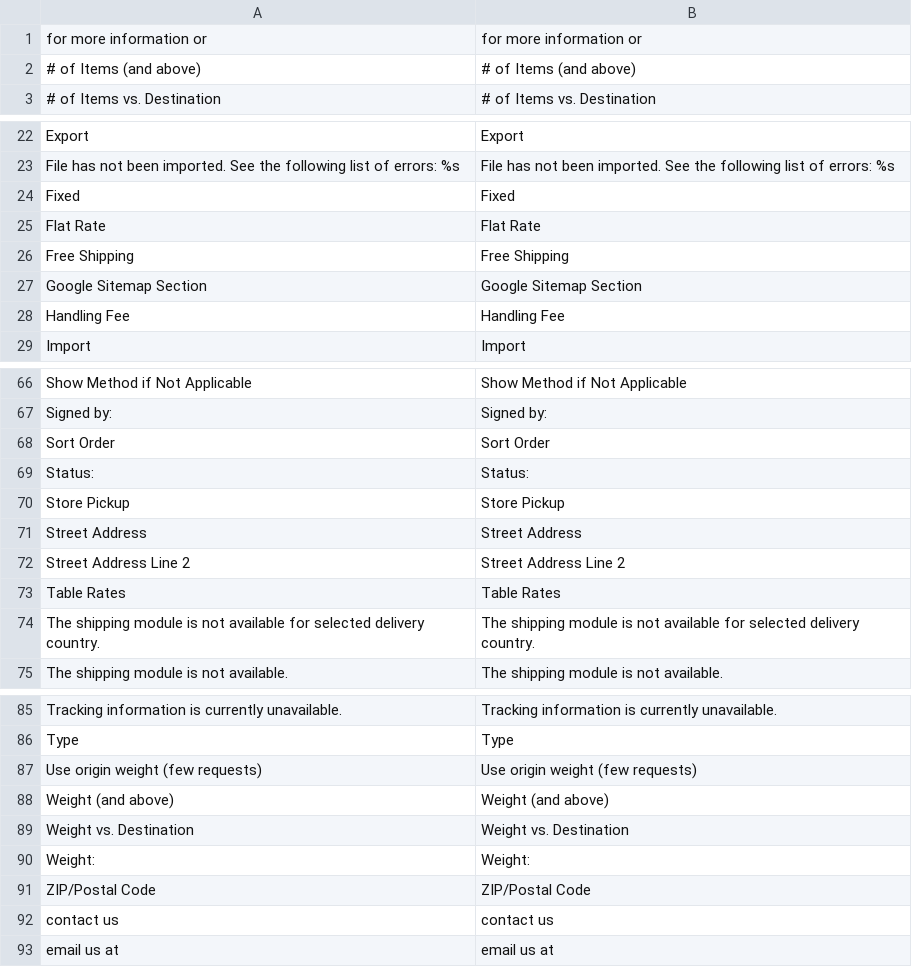
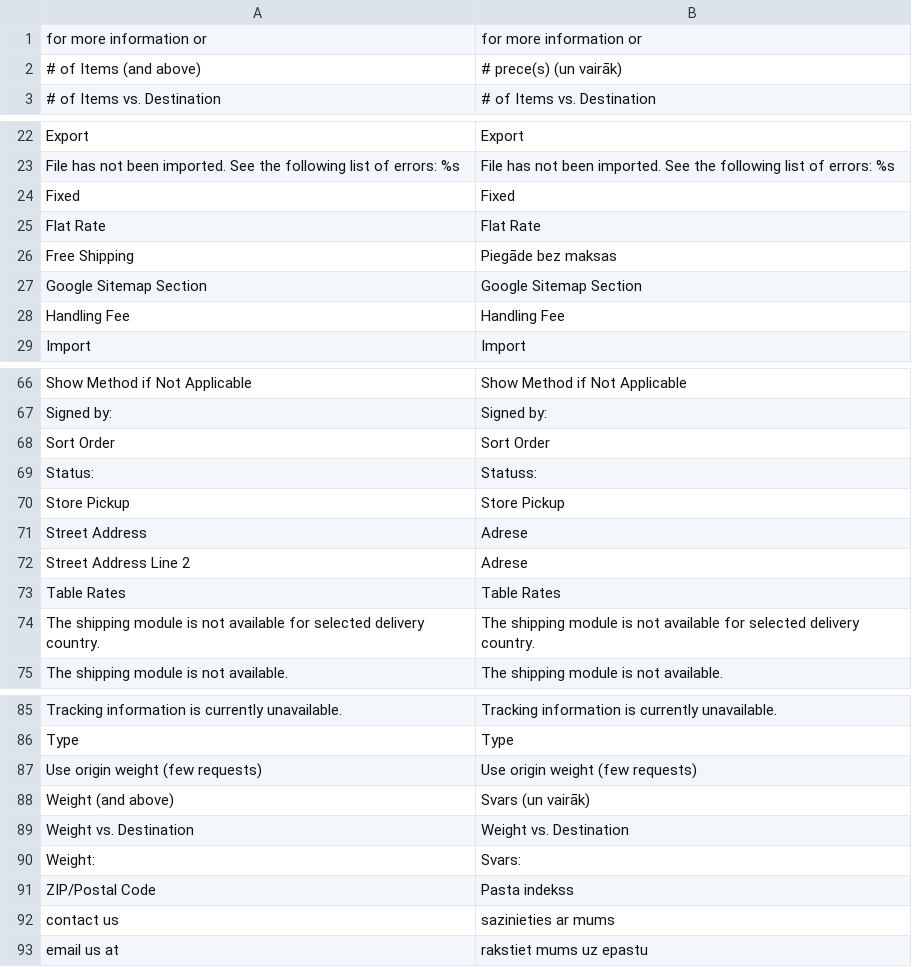
Before and after one commit to LuxTechnology/Magento-lv_LV, a CSV file: app/locale/lv_LV/Mage_Shipping.csv, drawn as a sheet; only a part is shown, gaps mark what is left out; the diff covers the shown part only.

Commit message:
Update Mage_Shipping.csv

```diff
--- a/app/locale/lv_LV/Mage_Shipping.csv
+++ b/app/locale/lv_LV/Mage_Shipping.csv
@@ -1,3 +1,3 @@
 " for more information or "," for more information or "
-"# of Items (and above)","# of Items (and above)"
+"# of Items (and above)","# prece(s) (un vairāk)"
 "# of Items vs. Destination","# of Items vs. Destination"
@@ -25,3 +25,3 @@
 "Flat Rate","Flat Rate"
-"Free Shipping","Free Shipping"
+"Free Shipping","Piegāde bez maksas"
 "Google Sitemap Section","Google Sitemap Section"
@@ -68,6 +68,6 @@
 "Sort Order","Sort Order"
-"Status:","Status:"
+"Status:","Statuss:"
 "Store Pickup","Store Pickup"
-"Street Address","Street Address"
-"Street Address Line 2","Street Address Line 2"
+"Street Address","Adrese"
+"Street Address Line 2","Adrese"
 "Table Rates","Table Rates"
@@ -87,7 +87,7 @@
 "Use origin weight (few requests)","Use origin weight (few requests)"
-"Weight (and above)","Weight (and above)"
+"Weight (and above)","Svars (un vairāk)"
 "Weight vs. Destination","Weight vs. Destination"
-"Weight:","Weight:"
-"ZIP/Postal Code","ZIP/Postal Code"
-"contact us","contact us"
-"email us at ","email us at "
+"Weight:","Svars:"
+"ZIP/Postal Code","Pasta indekss"
+"contact us","sazinieties ar mums"
+"email us at ","rakstiet mums uz epastu "
```
Also changed, not shown: 11 edited cells elsewhere in this file.
